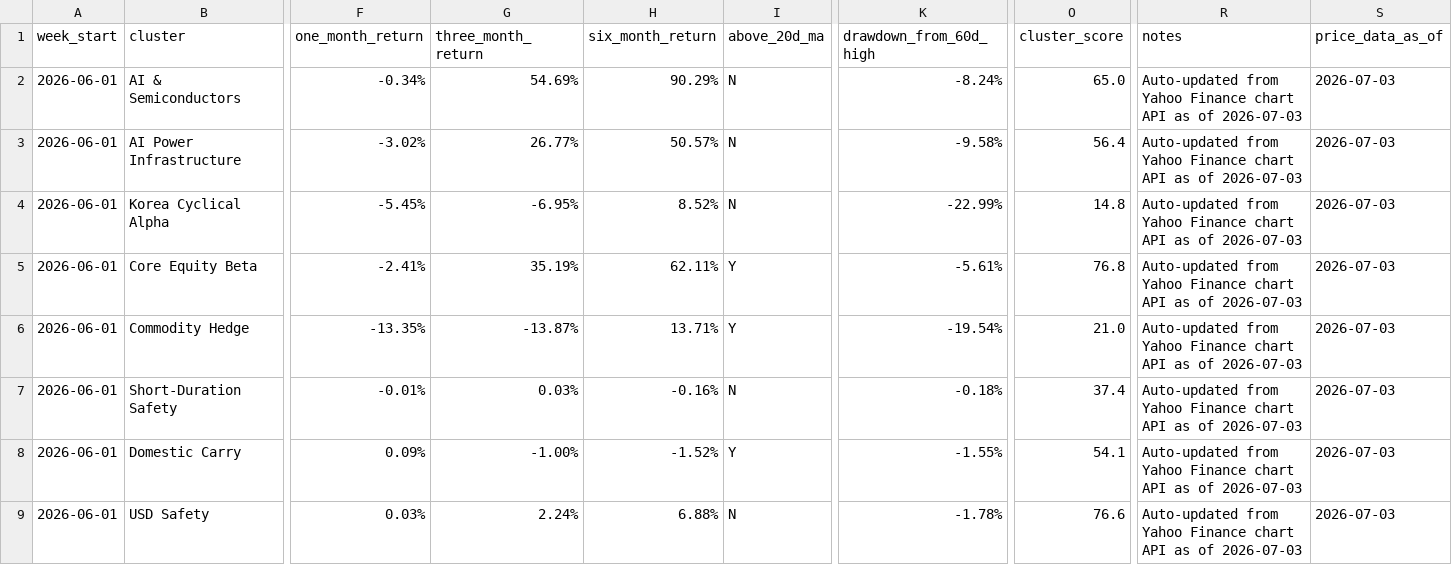
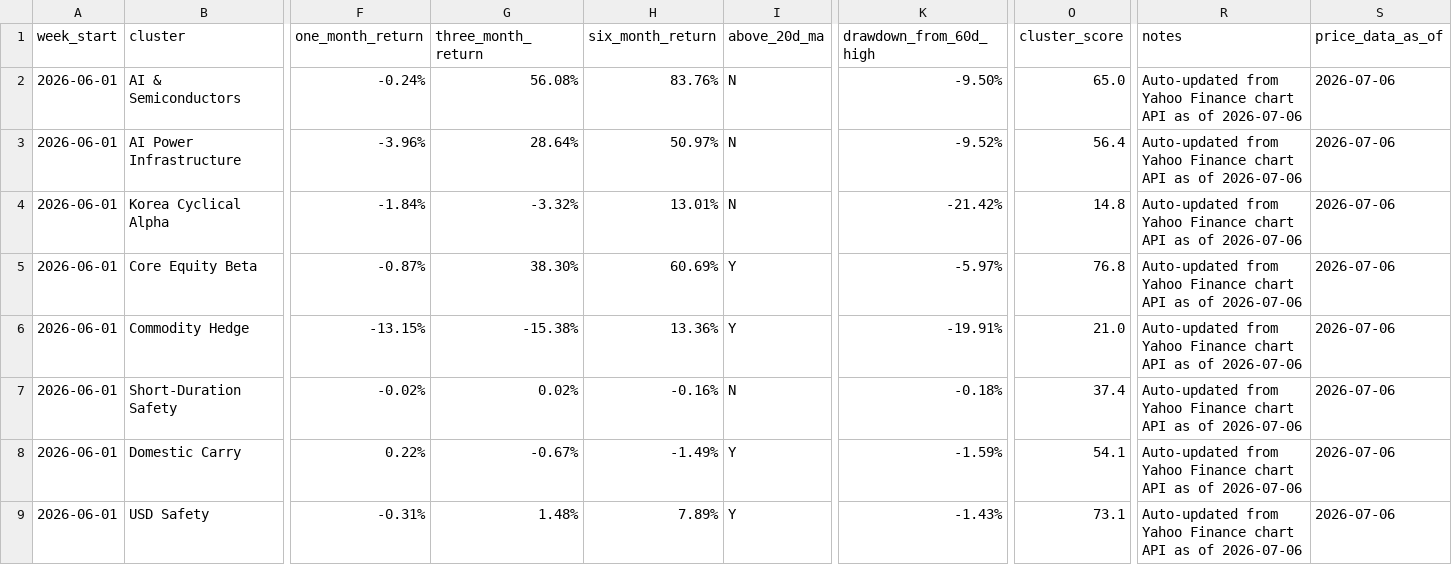
Before and after one commit to 2ynnso/DB-GAPs-EMP-strategy, a CSV file: framework/weekly-monitoring-dashboard.csv, drawn as a sheet; only a part is shown, gaps mark what is left out; the diff names each change by its address in the sheet, - before the commit and + after, or states it on an @@ line.

```diff
--- a/framework/weekly-monitoring-dashboard.csv
+++ b/framework/weekly-monitoring-dashboard.csv
-F2 (one_month_return): -0.34%
+F2 (one_month_return): -0.24%
-G2 (three_month_return): 54.69%
+G2 (three_month_return): 56.08%
-H2 (six_month_return): 90.29%
+H2 (six_month_return): 83.76%
-K2 (drawdown_from_60d_high): -8.24%
+K2 (drawdown_from_60d_high): -9.50%
-R2:R9 (notes): …as of 2026-07-03
+R2:R9 (notes): …as of 2026-07-06
-S2:S9 (price_data_as_of): 2026-07-03
+S2:S9 (price_data_as_of): 2026-07-06
-F3 (one_month_return): -3.02%
+F3 (one_month_return): -3.96%
-G3 (three_month_return): 26.77%
+G3 (three_month_return): 28.64%
-H3 (six_month_return): 50.57%
+H3 (six_month_return): 50.97%
-K3 (drawdown_from_60d_high): -9.58%
+K3 (drawdown_from_60d_high): -9.52%
-F4 (one_month_return): -5.45%
+F4 (one_month_return): -1.84%
-G4 (three_month_return): -6.95%
+G4 (three_month_return): -3.32%
-H4 (six_month_return): 8.52%
+H4 (six_month_return): 13.01%
-K4 (drawdown_from_60d_high): -22.99%
+K4 (drawdown_from_60d_high): -21.42%
-F5 (one_month_return): -2.41%
+F5 (one_month_return): -0.87%
-G5 (three_month_return): 35.19%
+G5 (three_month_return): 38.30%
-H5 (six_month_return): 62.11%
+H5 (six_month_return): 60.69%
-K5 (drawdown_from_60d_high): -5.61%
+K5 (drawdown_from_60d_high): -5.97%
-F6 (one_month_return): -13.35%
+F6 (one_month_return): -13.15%
-G6 (three_month_return): -13.87%
+G6 (three_month_return): -15.38%
-H6 (six_month_return): 13.71%
+H6 (six_month_return): 13.36%
-K6 (drawdown_from_60d_high): -19.54%
+K6 (drawdown_from_60d_high): -19.91%
-F7 (one_month_return): -0.01%
+F7 (one_month_return): -0.02%
-G7 (three_month_return): 0.03%
+G7 (three_month_return): 0.02%
-F8 (one_month_return): 0.09%
+F8 (one_month_return): 0.22%
-G8 (three_month_return): -1.00%
+G8 (three_month_return): -0.67%
-H8 (six_month_return): -1.52%
+H8 (six_month_return): -1.49%
-K8 (drawdown_from_60d_high): -1.55%
+K8 (drawdown_from_60d_high): -1.59%
-F9 (one_month_return): 0.03%
+F9 (one_month_return): -0.31%
-G9 (three_month_return): 2.24%
+G9 (three_month_return): 1.48%
-H9 (six_month_return): 6.88%
+H9 (six_month_return): 7.89%
-I9 (above_20d_ma): N
+I9 (above_20d_ma): Y
-K9 (drawdown_from_60d_high): -1.78%
+K9 (drawdown_from_60d_high): -1.43%
-O9 (cluster_score): 76.6
+O9 (cluster_score): 73.1
```
Also changed, not shown: framework/equity-momentum.csv.
